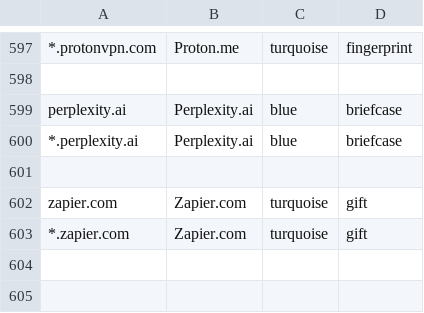
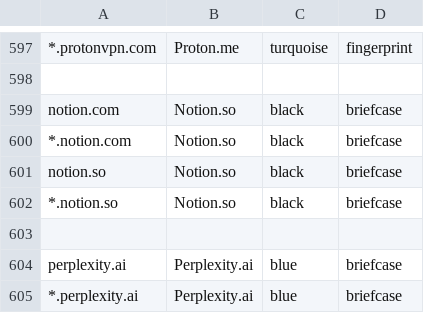
Before and after one commit to ELLIOTTCABLE/System, a CSV file: Extras/FireFox Extension Configs/containerise.csv, drawn as a sheet; only a part is shown, gaps mark what is left out; the shorter side is filled out with more unchanged rows; the diff names each change by its address in the sheet, - before the commit and + after, or states it on an @@ line.

Commit message:
(- new FF ext) Add Notion, wtf

```diff
--- a/Extras/FireFox Extension Configs/containerise.csv
+++ b/Extras/FireFox Extension Configs/containerise.csv
+row 599: notion.com | Notion.so | black | briefcase
+row 600: *.notion.com | Notion.so | black | briefcase
+row 601: notion.so | Notion.so | black | briefcase
+row 602: *.notion.so | Notion.so | black | briefcase
+row 603: (empty)
```
